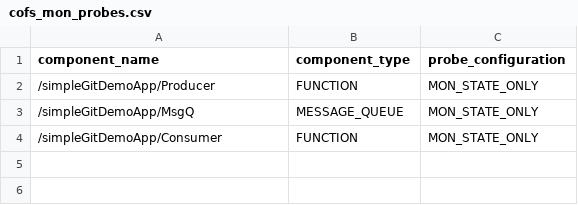
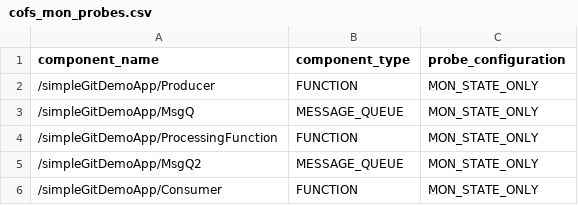
Before and after one commit to CharlesChenGitHub/CoFluentModelDemo, a CSV file: simpleGitDemo/simpleGitDemo/release/simpleGitDemoAppBuild/cofs_mon_probes.csv, drawn as a sheet; the diff names each change by its address in the sheet, - before the commit and + after, or states it on an @@ line.

```diff
--- a/simpleGitDemo/simpleGitDemo/release/simpleGitDemoAppBuild/cofs_mon_probes.csv
+++ b/simpleGitDemo/simpleGitDemo/release/simpleGitDemoAppBuild/cofs_mon_probes.csv
+row 4: /simpleGitDemoApp/ProcessingFunction | FUNCTION | MON_STATE_ONLY
+row 5: /simpleGitDemoApp/MsgQ2 | MESSAGE_QUEUE | MON_STATE_ONLY
```
Also changed, not shown: 27 other files.
